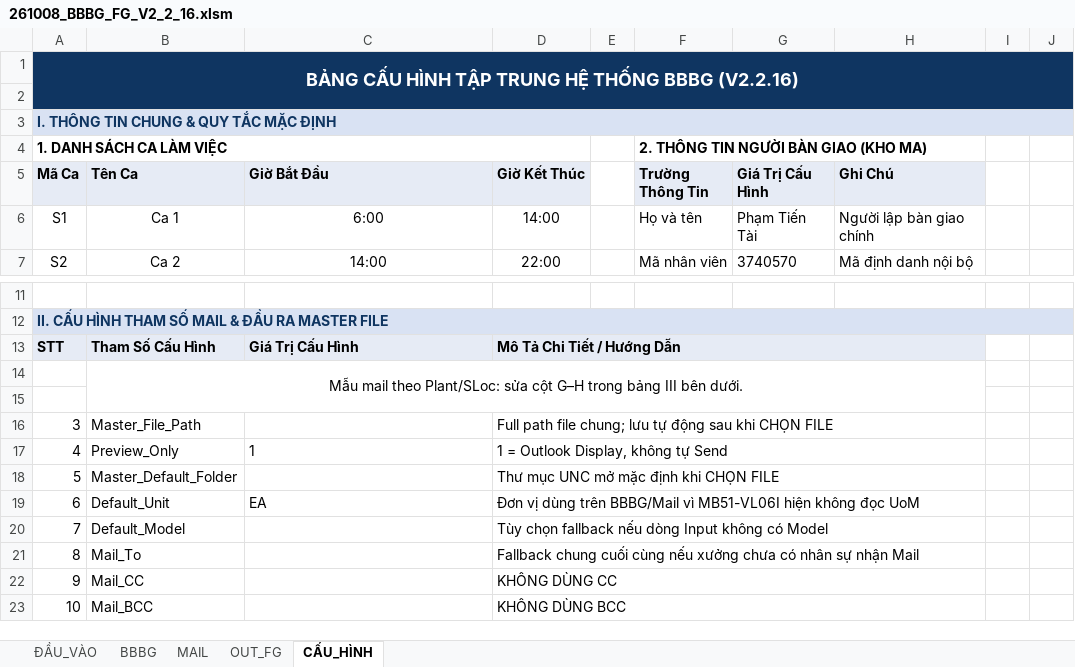
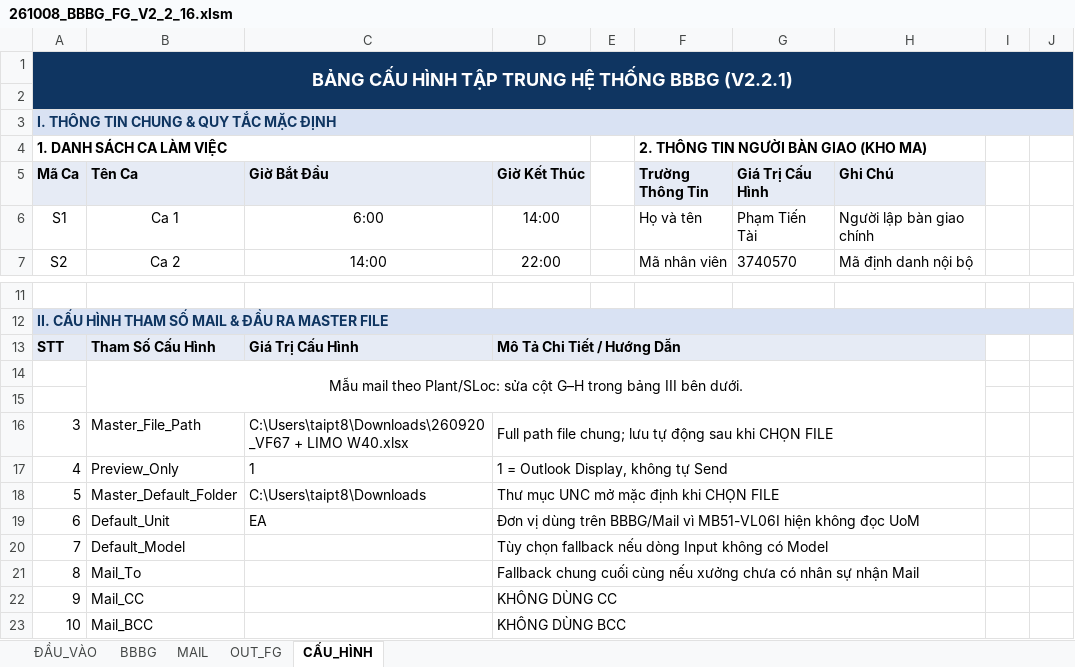
Before and after one commit to taikthp357-ctrl/SAP, an Excel workbook: 261008_BBBG_FG_V2_2_16.xlsm, sheet CẤU_HÌNH, drawn as a sheet; only a part is shown, gaps mark what is left out; values as stored, in another font and other column widths than the file's, no borders; table styles not drawn; the diff names each change by its address in the sheet, - before the commit and + after, or states it on an @@ line.

```diff
--- a/261008_BBBG_FG_V2_2_16.xlsm (sheet CẤU_HÌNH)
+++ b/261008_BBBG_FG_V2_2_16.xlsm (sheet CẤU_HÌNH)
-A1 (Mã Ca): …THỐNG BBBG (V2.2.16)
+A1 (Mã Ca): …THỐNG BBBG (V2.2.1)
-C16 (Giờ Bắt Đầu): (empty)
+C16 (Giờ Bắt Đầu): C:\Users\taipt8\Downloads\260920_VF67 + LIMO W40.xlsx
-C18 (Giờ Bắt Đầu): (empty)
+C18 (Giờ Bắt Đầu): C:\Users\taipt8\Downloads
```
Also changed, not shown: sheet ĐẦU_VÀO, sheet OUT_FG, sheet BBBG, 2 other files.
